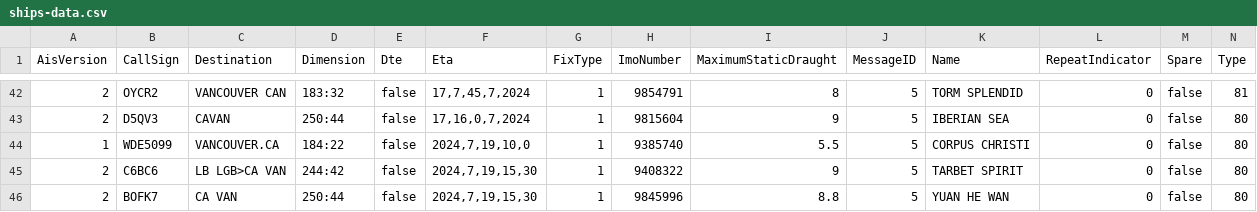
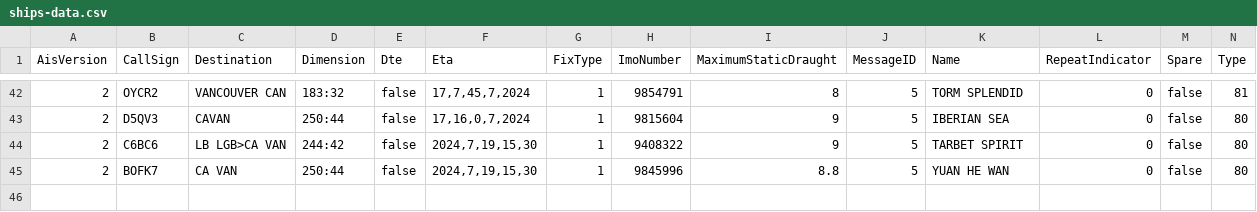
Before and after one commit to vs-postmedia/tanker-tracker, a CSV file: data/ships-data.csv, drawn as a sheet; only a part is shown, gaps mark what is left out; rows hold the shown columns only; the diff names each change by its address in the sheet, - before the commit and + after, or states it on an @@ line.

Commit message:
removed misidentified ship

```diff
--- a/data/ships-data.csv
+++ b/data/ships-data.csv
-row 44: 1 | WDE5099 | VANCOUVER.CA | 184:22 | false | 2024,7,19,10,0 | 1 | 9385740 | 5.5 | 5 | CORPUS CHRISTI | 0 | false | 80
```
